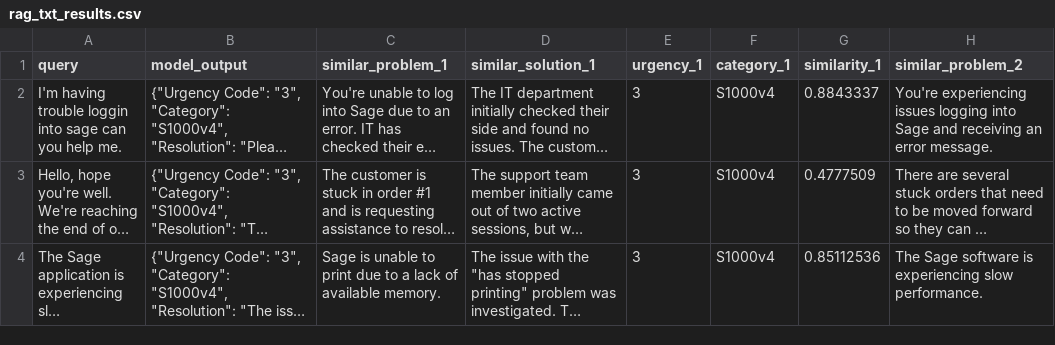
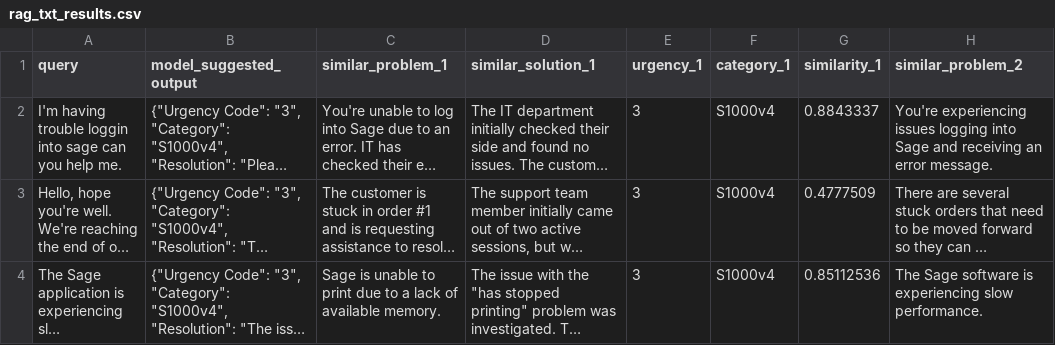
Before and after one commit to Jamesaskew101/ERP-Additional-Materials, a CSV file: Example usage and final model/rag_txt_results.csv, drawn as a sheet; only a part is shown; long unchanged cells end in …; the diff names each change by its address in the sheet, - before the commit and + after, or states it on an @@ line.

Commit message:
Update rag_txt_results.csv

```diff
--- a/Example usage and final model/rag_txt_results.csv
+++ b/Example usage and final model/rag_txt_results.csv
-B1: model_output
+B1: model_suggested_output
```
